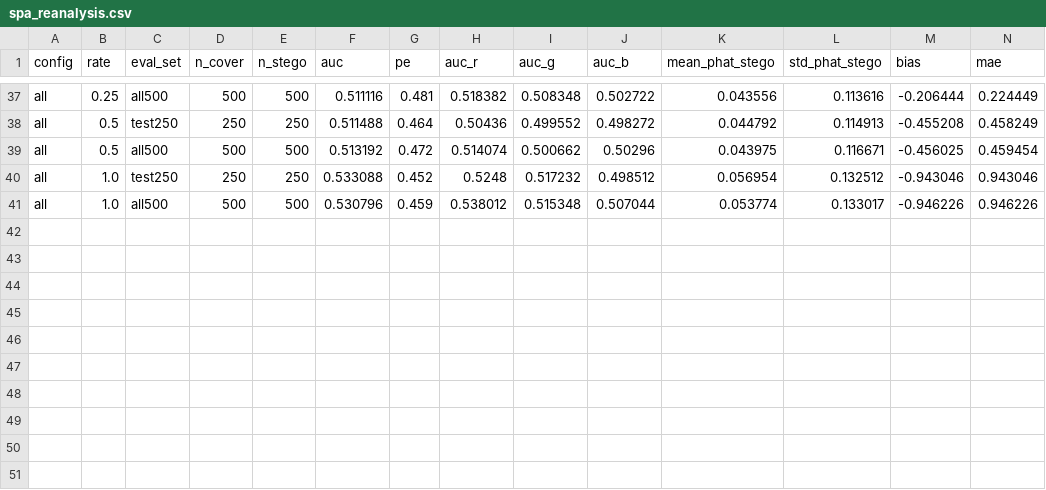
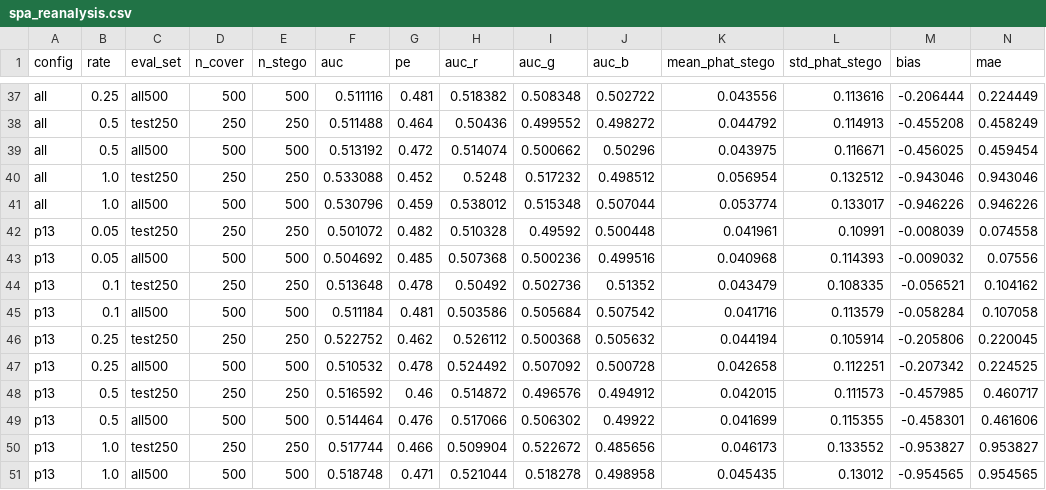
Before and after one commit to nduje/stego-analysis, a CSV file: results/spa_reanalysis.csv, drawn as a sheet; only a part is shown, gaps mark what is left out; rows hold the shown columns only; the diff names each change by its address in the sheet, - before the commit and + after, or states it on an @@ line.

Commit message:
Add p13 config and document the negative +1-aware attack result

```diff
--- a/results/spa_reanalysis.csv
+++ b/results/spa_reanalysis.csv
+row 42: p13 | 0.05 | test250 | 250 | 250 | 0.501072 | 0.482 | 0.510328 | 0.49592 | 0.500448 | 0.041961 | 0.10991 | -0.008039 | 0.074558
+row 43: p13 | 0.05 | all500 | 500 | 500 | 0.504692 | 0.485 | 0.507368 | 0.500236 | 0.499516 | 0.040968 | 0.114393 | -0.009032 | 0.07556
+row 44: p13 | 0.1 | test250 | 250 | 250 | 0.513648 | 0.478 | 0.50492 | 0.502736 | 0.51352 | 0.043479 | 0.108335 | -0.056521 | 0.104162
+row 45: p13 | 0.1 | all500 | 500 | 500 | 0.511184 | 0.481 | 0.503586 | 0.505684 | 0.507542 | 0.041716 | 0.113579 | -0.058284 | 0.107058
+row 46: p13 | 0.25 | test250 | 250 | 250 | 0.522752 | 0.462 | 0.526112 | 0.500368 | 0.505632 | 0.044194 | 0.105914 | -0.205806 | 0.220045
+row 47: p13 | 0.25 | all500 | 500 | 500 | 0.510532 | 0.478 | 0.524492 | 0.507092 | 0.500728 | 0.042658 | 0.112251 | -0.207342 | 0.224525
+row 48: p13 | 0.5 | test250 | 250 | 250 | 0.516592 | 0.46 | 0.514872 | 0.496576 | 0.494912 | 0.042015 | 0.111573 | -0.457985 | 0.460717
+row 49: p13 | 0.5 | all500 | 500 | 500 | 0.514464 | 0.476 | 0.517066 | 0.506302 | 0.49922 | 0.041699 | 0.115355 | -0.458301 | 0.461606
+row 50: p13 | 1.0 | test250 | 250 | 250 | 0.517744 | 0.466 | 0.509904 | 0.522672 | 0.485656 | 0.046173 | 0.133552 | -0.953827 | 0.953827
+row 51: p13 | 1.0 | all500 | 500 | 500 | 0.518748 | 0.471 | 0.521044 | 0.518278 | 0.498958 | 0.045435 | 0.13012 | -0.954565 | 0.954565
```
Also changed, not shown: results/chisquare_reanalysis.csv, results/ml_group_reanalysis.csv, 23 other files.
